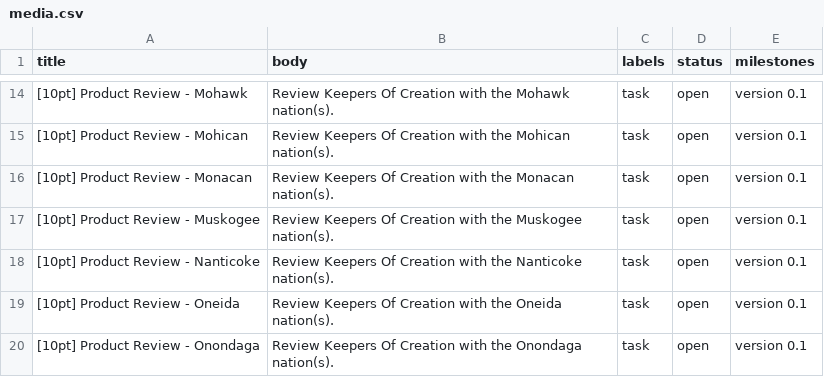
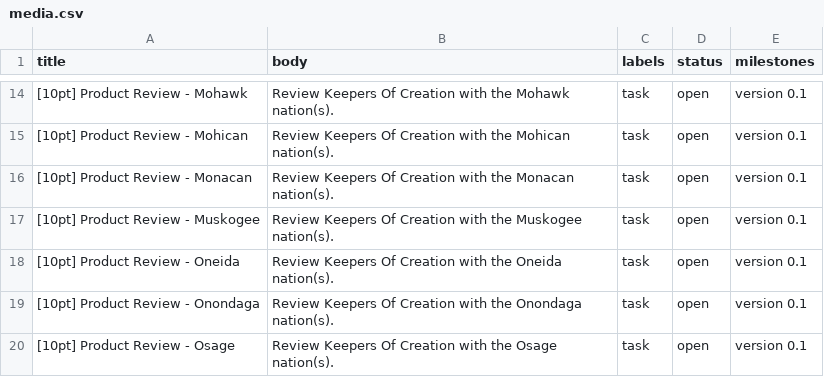
Before and after one commit to AppalachiaInteractive/com.appalachia.legal, a CSV file: work/media.csv, drawn as a sheet; only a part is shown, gaps mark what is left out; the shorter side is filled out with more unchanged rows; the diff names each change by its address in the sheet, - before the commit and + after, or states it on an @@ line.

```diff
--- a/work/media.csv
+++ b/work/media.csv
-row 18: [10pt] Product Review - Nanticoke | Review Keepers Of Creation with the Nanticoke nation(s). | task | open | version 0.1
```
Also changed, not shown: work/localization.csv, work/quality-control.csv, 1 other file.
